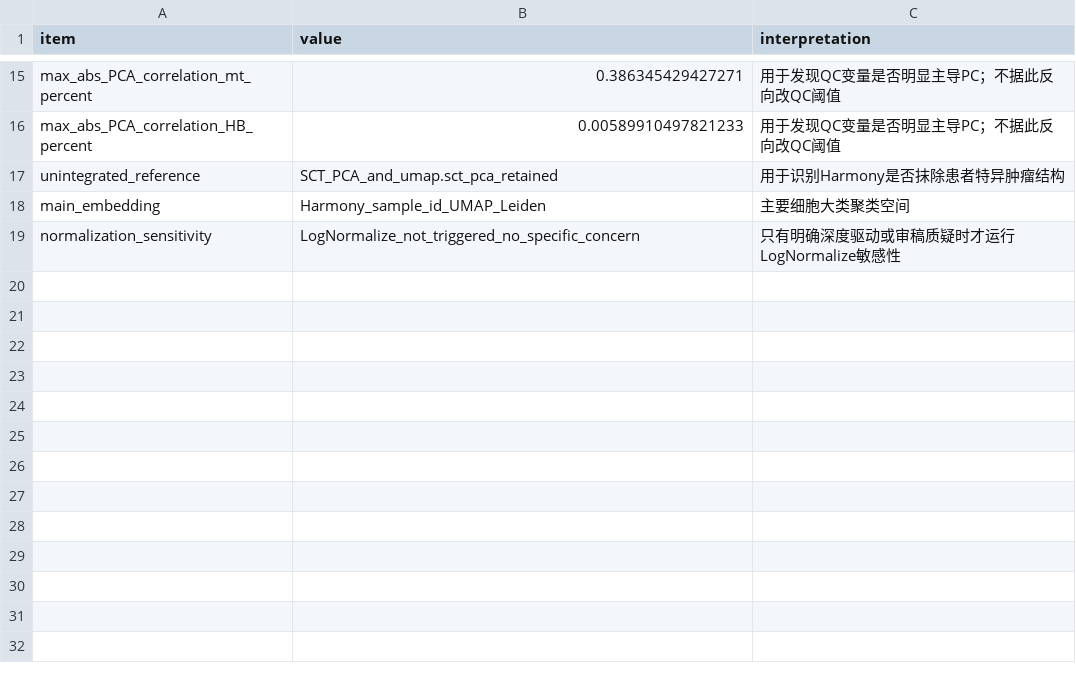
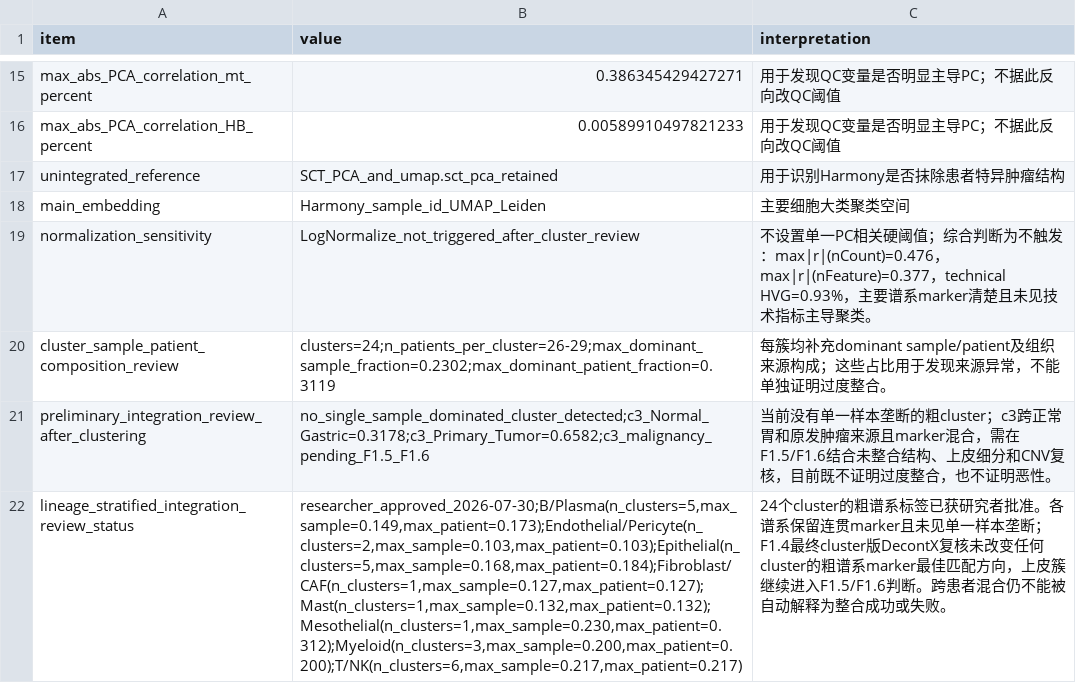
Before and after one commit to mushan2025/gc-mlmod-project, a TSV file: results/F1_annotation/integration_diagnostics.tsv, drawn as a sheet; only a part is shown, gaps mark what is left out; the diff names each change by its address in the sheet, - before the commit and + after, or states it on an @@ line.

```diff
--- a/results/F1_annotation/integration_diagnostics.tsv
+++ b/results/F1_annotation/integration_diagnostics.tsv
-B19 (value): LogNormalize_not_triggered_no_specific_concern
+B19 (value): LogNormalize_not_triggered_after_cluster_review
-C19 (interpretation): 只有明确深度驱动或审稿质疑时才运行LogNormalize敏感性
+C19 (interpretation): 不设置单一PC相关硬阈值；综合判断为不触发：max|r|(nCount)=0.476，max|r|(nFeature)=0.377，technical HVG=0.93%，主要谱系marker清楚且未见技术指标主导聚类。
+row 20: cluster_sample_patient_composition_review | clusters=24;n_patients_per_cluster=26-29;max_dominant_sample_fraction=0.2302;max_dominant_patient_fraction=0.3119 | 每簇均补充dominant sample/patient及组织来源构成；这些占比用于发现来源异常，不能单独证明过度整合。
+row 21: preliminary_integration_review_after_clustering | no_single_sample_dominated_cluster_detected;c3_Normal_Gastric=0.3178;c3_Primary_Tumor=0.6582;c3_malignancy_pending_F1.5_F1.6 | 当前没有单一样本垄断的粗cluster；c3跨正常胃和原发肿瘤来源且marker混合，需在F1.5/F1.6结合未整合结构、上皮细分和CNV复核，目前既不证明过度整合，也不证明恶性。
+row 22: lineage_stratified_integration_review_status | researcher_approved_2026-07-30;B/Plasma(n_clusters=5,max_sample=0.149,max_patient=0.173);Endothelial/Pericyte(n_clusters=2,max_sample=0.103,max_patient=0.103);Epithelial(n_clusters=5,max_sample=0.168,max_patient=0.184);Fibroblast/CAF(n_clusters=1,max_sample=0.127,max_patient=0.127);Mast(n_clusters=1,max_sample=0.132,max_patient=0.132);Mesothelial(n_clusters=1,max_sample=0.230,max_patient=0.312);Myeloid(n_clusters=3,max_sample=0.200,max_patient=0.200);T/NK(n_clusters=6,max_sample=0.217,max_patient=0.217) | 24个cluster的粗谱系标签已获研究者批准。各谱系保留连贯marker且未见单一样本垄断；F1.4最终cluster版DecontX复核未改变任何cluster的粗谱系marker最佳匹配方向，上皮簇继续进入F1.5/F1.6判断。跨患者混合仍不能被自动解释为整合成功或失败。
```
Also changed, not shown: 58 other files.
